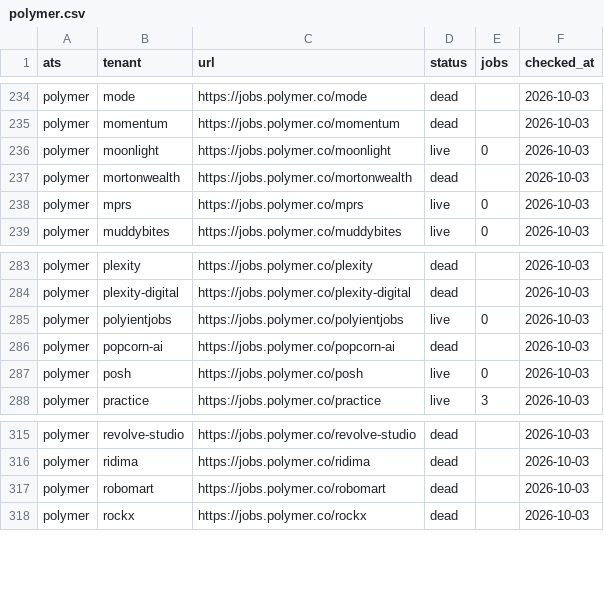
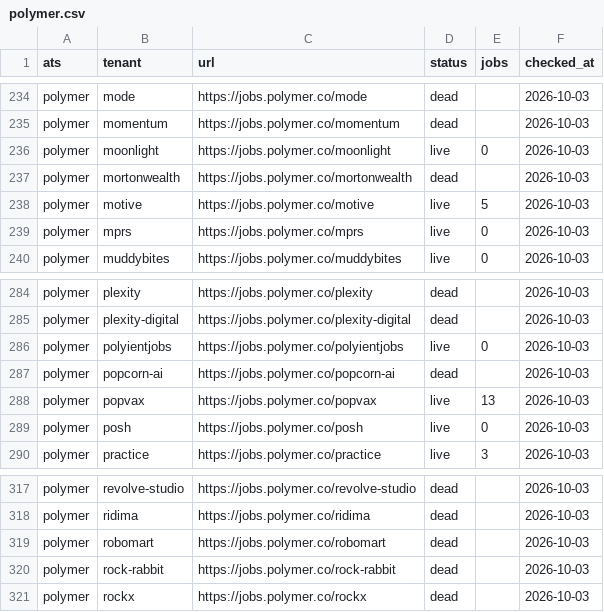
Before and after one commit to sarthakjain004/headstart, a CSV file: data/validate/liveness/polymer.csv, drawn as a sheet; only a part is shown, gaps mark what is left out.

```diff
--- a/data/validate/liveness/polymer.csv
+++ b/data/validate/liveness/polymer.csv
@@ -237,2 +237,3 @@ polymer,moonlight,https://jobs.polymer.co/moonlight,live,0,2026-10-03
 polymer,mortonwealth,https://jobs.polymer.co/mortonwealth,dead,,2026-10-03
+polymer,motive,https://jobs.polymer.co/motive,live,5,2026-10-03
 polymer,mprs,https://jobs.polymer.co/mprs,live,0,2026-10-03
@@ -286,2 +287,3 @@ polymer,polyientjobs,https://jobs.polymer.co/polyientjobs,live,0,2026-10-03
 polymer,popcorn-ai,https://jobs.polymer.co/popcorn-ai,dead,,2026-10-03
+polymer,popvax,https://jobs.polymer.co/popvax,live,13,2026-10-03
 polymer,posh,https://jobs.polymer.co/posh,live,0,2026-10-03
@@ -317,2 +319,3 @@ polymer,ridima,https://jobs.polymer.co/ridima,dead,,2026-10-03
 polymer,robomart,https://jobs.polymer.co/robomart,dead,,2026-10-03
+polymer,rock-rabbit,https://jobs.polymer.co/rock-rabbit,dead,,2026-10-03
 polymer,rockx,https://jobs.polymer.co/rockx,dead,,2026-10-03
```
Also changed, not shown: 3 other files.
